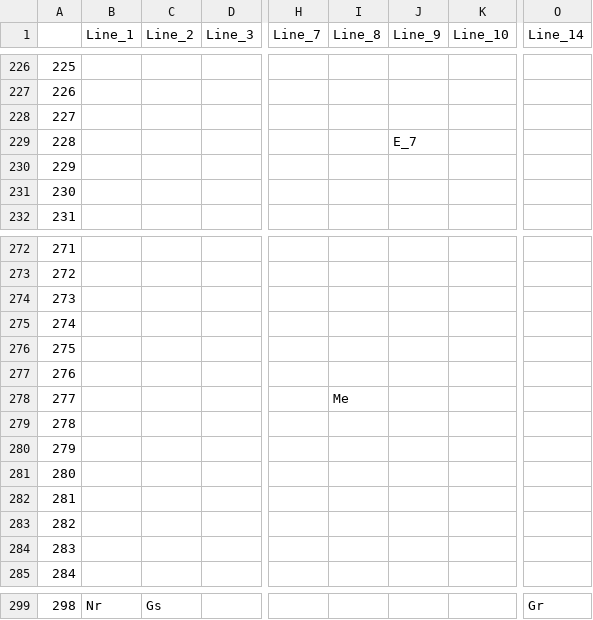
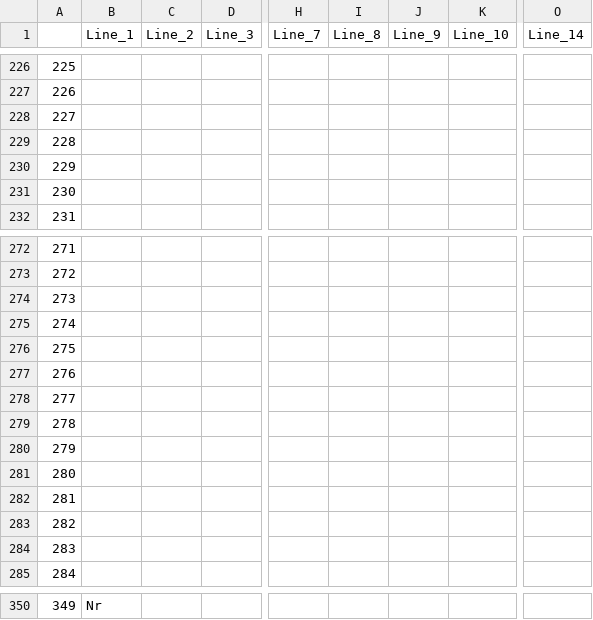
Before and after one commit to JecManabuNishimura/19CUHukuokaGameA, a CSV file: RoadMap/NewMap_CSV/Map1.csv, drawn as a sheet; only a part is shown, gaps mark what is left out; addresses are those after the commit; the diff covers the shown part only; the diff names each change by its address in the sheet, - before the commit and + after, or states it on an @@ line.

```diff
--- a/RoadMap/NewMap_CSV/Map1.csv
+++ b/RoadMap/NewMap_CSV/Map1.csv
@@ column A renumbered from row 16 down @@
-J229 (Line_9): E_7
+J229 (Line_9): (empty)
-I278 (Line_8): Me
+I278 (Line_8): (empty)
-C350 (Line_2): Gs
+C350 (Line_2): (empty)
-O350 (Line_14): Gr
+O350 (Line_14): (empty)
```
Also changed, not shown: 59 added rows, 8 removed rows and 6 edited cells elsewhere in this file, 2 other files.
